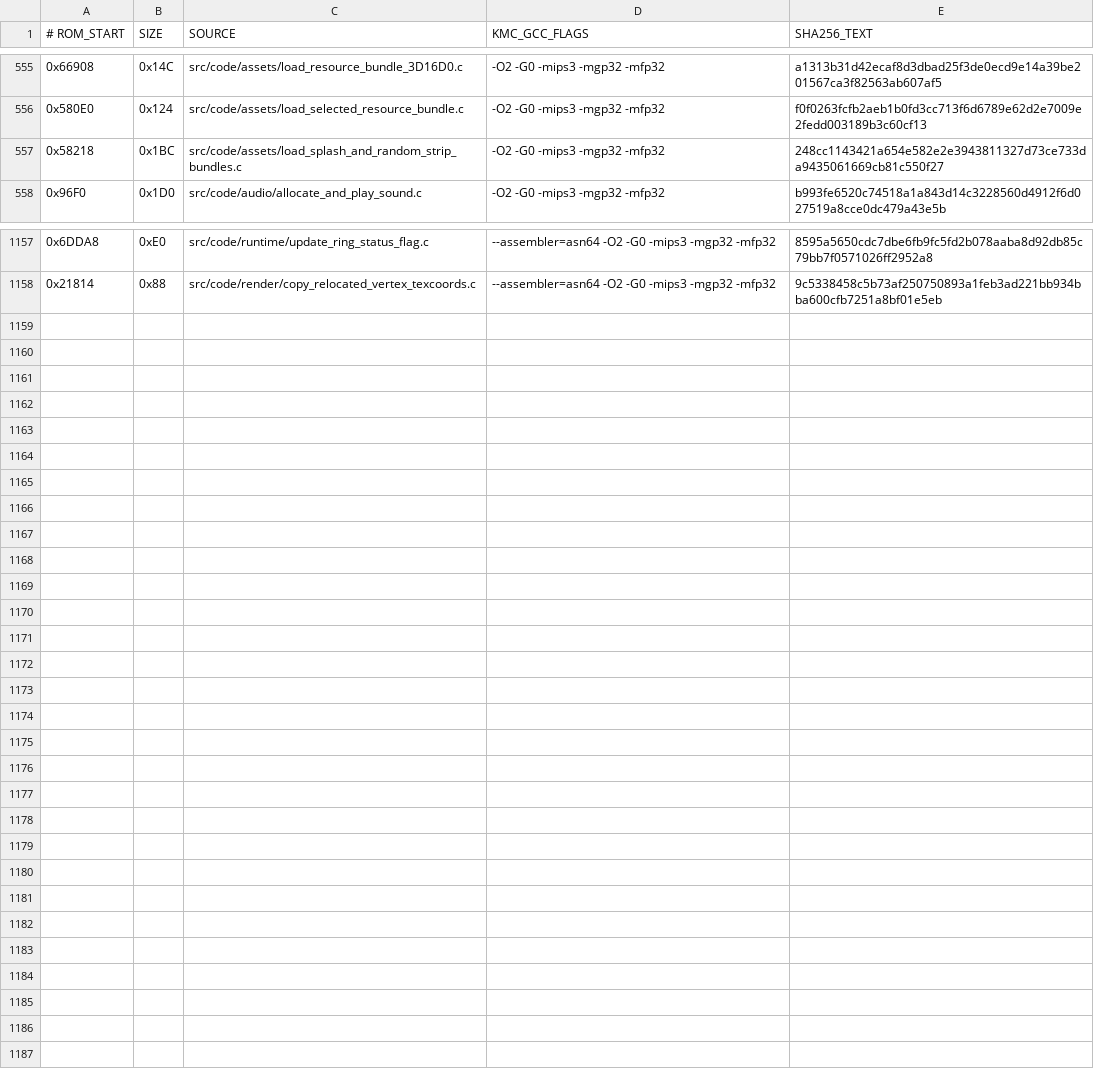
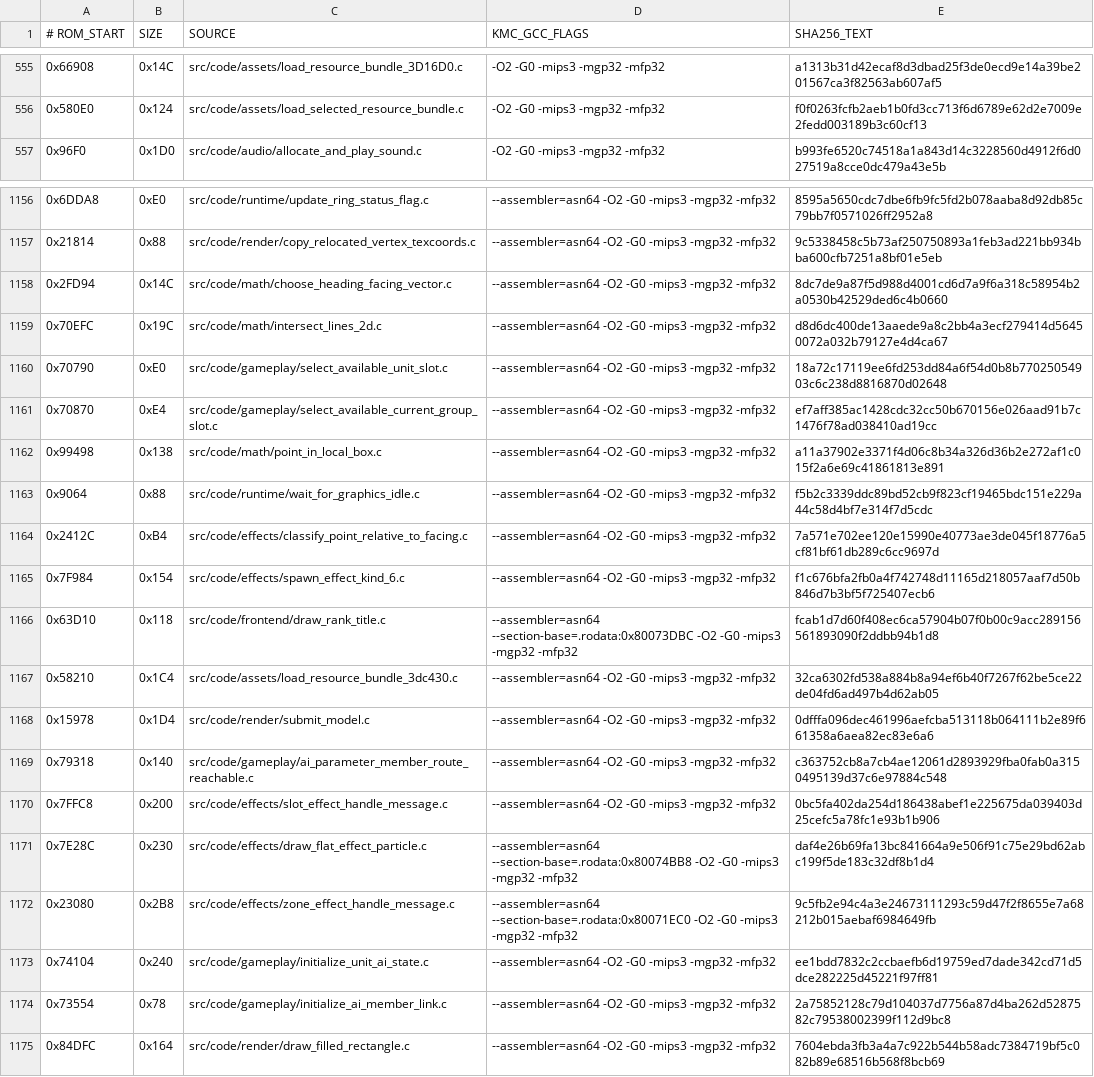
Before and after one commit to TheGh0stShip/BattleTanx, a TSV file: config/us/matching_kmc_units.tsv, drawn as a sheet; only a part is shown, gaps mark what is left out.

Commit message:
Recover rendering, spatial tests, AI routing, and resource handling

```diff
--- a/config/us/matching_kmc_units.tsv
+++ b/config/us/matching_kmc_units.tsv
@@ -556,3 +556,2 @@
 0x580E0	0x124	src/code/assets/load_selected_resource_bundle.c	-O2 -G0 -mips3 -mgp32 -mfp32	f0f0263fcfb2aeb1b0fd3cc713f6d6789e62d2e7009e2fedd003189b3c60cf13
-0x58218	0x1BC	src/code/assets/load_splash_and_random_strip_bundles.c	-O2 -G0 -mips3 -mgp32 -mfp32	248cc1143421a654e582e2e3943811327d73ce733da9435061669cb81c550f27
 0x96F0	0x1D0	src/code/audio/allocate_and_play_sound.c	-O2 -G0 -mips3 -mgp32 -mfp32	b993fe6520c74518a1a843d14c3228560d4912f6d027519a8cce0dc479a43e5b
@@ -1158 +1157,19 @@
 0x21814	0x88	src/code/render/copy_relocated_vertex_texcoords.c	--assembler=asn64 -O2 -G0 -mips3 -mgp32 -mfp32	9c5338458c5b73af250750893a1feb3ad221bb934bba600cfb7251a8bf01e5eb
+0x2FD94	0x14C	src/code/math/choose_heading_facing_vector.c	--assembler=asn64 -O2 -G0 -mips3 -mgp32 -mfp32	8dc7de9a87f5d988d4001cd6d7a9f6a318c58954b2a0530b42529ded6c4b0660
+0x70EFC	0x19C	src/code/math/intersect_lines_2d.c	--assembler=asn64 -O2 -G0 -mips3 -mgp32 -mfp32	d8d6dc400de13aaede9a8c2bb4a3ecf279414d56450072a032b79127e4d4ca67
+0x70790	0xE0	src/code/gameplay/select_available_unit_slot.c	--assembler=asn64 -O2 -G0 -mips3 -mgp32 -mfp32	18a72c17119ee6fd253dd84a6f54d0b8b77025054903c6c238d8816870d02648
+0x70870	0xE4	src/code/gameplay/select_available_current_group_slot.c	--assembler=asn64 -O2 -G0 -mips3 -mgp32 -mfp32	ef7aff385ac1428cdc32cc50b670156e026aad91b7c1476f78ad038410ad19cc
+0x99498	0x138	src/code/math/point_in_local_box.c	--assembler=asn64 -O2 -G0 -mips3 -mgp32 -mfp32	a11a37902e3371f4d06c8b34a326d36b2e272af1c015f2a6e69c41861813e891
+0x9064	0x88	src/code/runtime/wait_for_graphics_idle.c	--assembler=asn64 -O2 -G0 -mips3 -mgp32 -mfp32	f5b2c3339ddc89bd52cb9f823cf19465bdc151e229a44c58d4bf7e314f7d5cdc
+0x2412C	0xB4	src/code/effects/classify_point_relative_to_facing.c	--assembler=asn64 -O2 -G0 -mips3 -mgp32 -mfp32	7a571e702ee120e15990e40773ae3de045f18776a5cf81bf61db289c6cc9697d
+0x7F984	0x154	src/code/effects/spawn_effect_kind_6.c	--assembler=asn64 -O2 -G0 -mips3 -mgp32 -mfp32	f1c676bfa2fb0a4f742748d11165d218057aaf7d50b846d7b3bf5f725407ecb6
+0x63D10	0x118	src/code/frontend/draw_rank_title.c	--assembler=asn64 --section-base=.rodata:0x80073DBC -O2 -G0 -mips3 -mgp32 -mfp32	fcab1d7d60f408ec6ca57904b07f0b00c9acc289156561893090f2ddbb94b1d8
+0x58210	0x1C4	src/code/assets/load_resource_bundle_3dc430.c	--assembler=asn64 -O2 -G0 -mips3 -mgp32 -mfp32	32ca6302fd538a884b8a94ef6b40f7267f62be5ce22de04fd6ad497b4d62ab05
+0x15978	0x1D4	src/code/render/submit_model.c	--assembler=asn64 -O2 -G0 -mips3 -mgp32 -mfp32	0dfffa096dec461996aefcba513118b064111b2e89f661358a6aea82ec83e6a6
+0x79318	0x140	src/code/gameplay/ai_parameter_member_route_reachable.c	--assembler=asn64 -O2 -G0 -mips3 -mgp32 -mfp32	c363752cb8a7cb4ae12061d2893929fba0fab0a3150495139d37c6e97884c548
+0x7FFC8	0x200	src/code/effects/slot_effect_handle_message.c	--assembler=asn64 -O2 -G0 -mips3 -mgp32 -mfp32	0bc5fa402da254d186438abef1e225675da039403d25cefc5a78fc1e93b1b906
+0x7E28C	0x230	src/code/effects/draw_flat_effect_particle.c	--assembler=asn64 --section-base=.rodata:0x80074BB8 -O2 -G0 -mips3 -mgp32 -mfp32	daf4e26b69fa13bc841664a9e506f91c75e29bd62abc199f5de183c32df8b1d4
+0x23080	0x2B8	src/code/effects/zone_effect_handle_message.c	--assembler=asn64 --section-base=.rodata:0x80071EC0 -O2 -G0 -mips3 -mgp32 -mfp32	9c5fb2e94c4a3e24673111293c59d47f2f8655e7a68212b015aebaf6984649fb
+0x74104	0x240	src/code/gameplay/initialize_unit_ai_state.c	--assembler=asn64 -O2 -G0 -mips3 -mgp32 -mfp32	ee1bdd7832c2ccbaefb6d19759ed7dade342cd71d5dce282225d45221f97ff81
+0x73554	0x78	src/code/gameplay/initialize_ai_member_link.c	--assembler=asn64 -O2 -G0 -mips3 -mgp32 -mfp32	2a75852128c79d104037d7756a87d4ba262d5287582c79538002399f112d9bc8
+0x84DFC	0x164	src/code/render/draw_filled_rectangle.c	--assembler=asn64 -O2 -G0 -mips3 -mgp32 -mfp32	7604ebda3fb3a4a7c922b544b58adc7384719bf5c082b89e68516b568f8bcb69
```
Also changed, not shown: config/us/matching_data_units.tsv, 26 other files.
